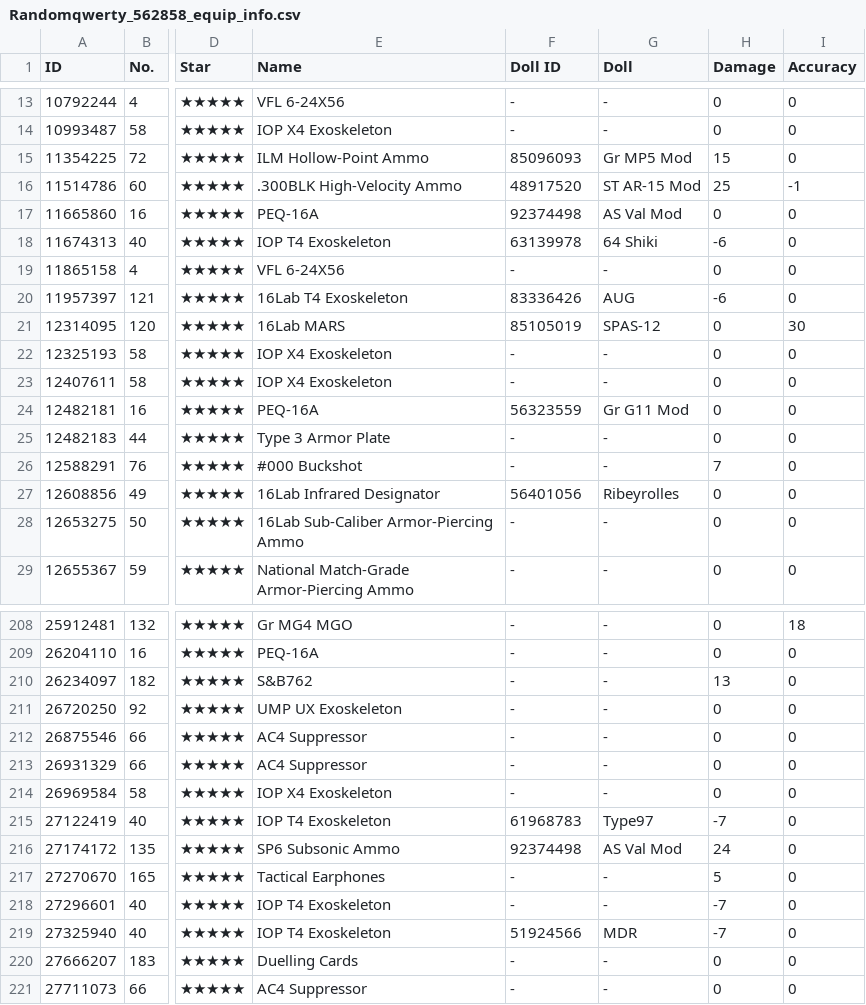
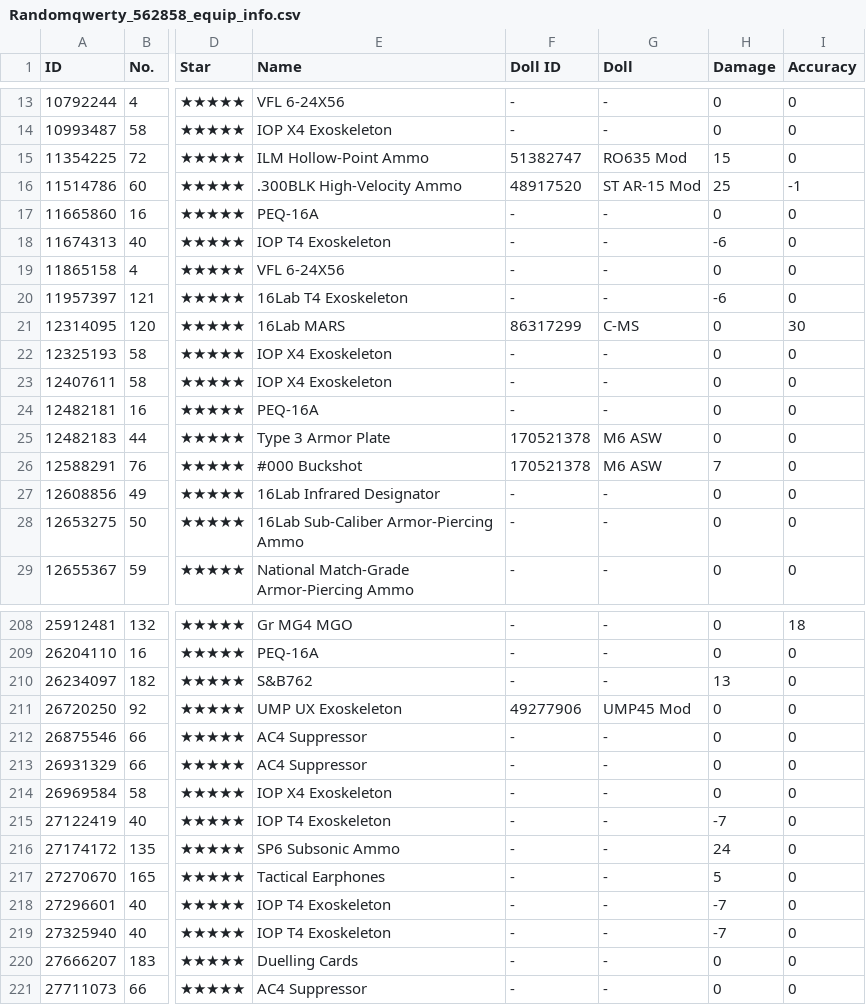
Before and after one commit to randomqwerty/randomqwerty_gfl, a CSV file: Randomqwerty_562858_equip_info.csv, drawn as a sheet; only a part is shown, gaps mark what is left out; the diff covers the shown part only; the diff names each change by its address in the sheet, - before the commit and + after, or states it on an @@ line.

```diff
--- a/Randomqwerty_562858_equip_info.csv
+++ b/Randomqwerty_562858_equip_info.csv
-F15 (Doll ID): 85096093
+F15 (Doll ID): 51382747
-G15 (Doll): Gr MP5 Mod
+G15 (Doll): RO635 Mod
-F17 (Doll ID): 92374498
+F17 (Doll ID): -
-G17 (Doll): AS Val Mod
+G17 (Doll): -
-F18 (Doll ID): 63139978
+F18 (Doll ID): -
-G18 (Doll): 64 Shiki
+G18 (Doll): -
-F20 (Doll ID): 83336426
+F20 (Doll ID): -
-G20 (Doll): AUG
+G20 (Doll): -
-F21 (Doll ID): 85105019
+F21 (Doll ID): 86317299
-G21 (Doll): SPAS-12
+G21 (Doll): C-MS
-F24 (Doll ID): 56323559
+F24 (Doll ID): -
-G24 (Doll): Gr G11 Mod
+G24 (Doll): -
-F25:F26 (Doll ID): -
+F25:F26 (Doll ID): 170521378
-G25:G26 (Doll): -
+G25:G26 (Doll): M6 ASW
-F27 (Doll ID): 56401056
+F27 (Doll ID): -
-G27 (Doll): Ribeyrolles
+G27 (Doll): -
-F211 (Doll ID): -
+F211 (Doll ID): 49277906
-G211 (Doll): -
+G211 (Doll): UMP45 Mod
-F215 (Doll ID): 61968783
+F215 (Doll ID): -
-G215 (Doll): Type97
+G215 (Doll): -
-F216 (Doll ID): 92374498
+F216 (Doll ID): -
-G216 (Doll): AS Val Mod
+G216 (Doll): -
-F219 (Doll ID): 51924566
+F219 (Doll ID): -
-G219 (Doll): MDR
+G219 (Doll): -
```
Also changed, not shown: 110 edited cells elsewhere in this file, Randomqwerty_562858_coalition_info.csv, Randomqwerty_562858_doll_info.csv, 2 other files.
